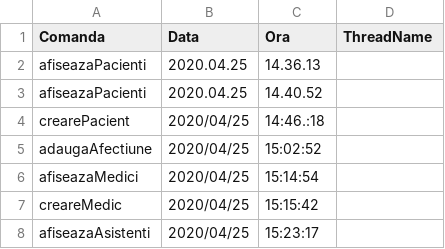
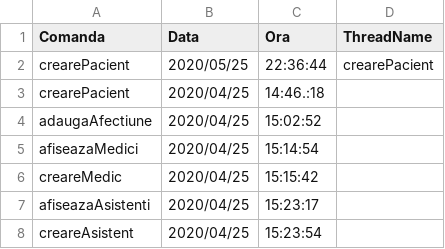
Before and after one commit to cameliapatilea/pao-labs, a CSV file: Proiect/src/excel/audit.csv, drawn as a sheet; only a part is shown; the shorter side is filled out with more unchanged rows; removed rows and columns are numbered as before the commit, all else as after; the diff covers the shown part only; the diff names each change by its address in the sheet, - before the commit and + after, or states it on an @@ line.

```diff
--- a/Proiect/src/excel/audit.csv
+++ b/Proiect/src/excel/audit.csv
-row 2: afiseazaPacienti | 2020.04.25 | 14.36.13
-row 3: afiseazaPacienti | 2020.04.25 | 14.40.52
+row 2: crearePacient | 2020/05/25 | 22:36:44 | crearePacient
```
Also changed, not shown: 39 added rows elsewhere in this file, Proiect/out/production/proiectPAO/excel/audit.csv, Proiect/out/production/proiectPAO/excel/trimiteriMedicale.csv, 7 other files.
